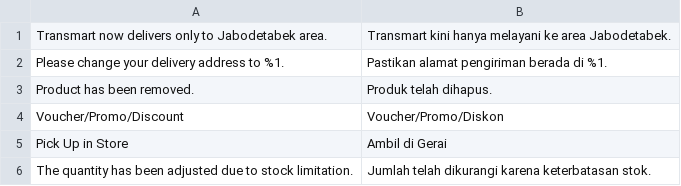
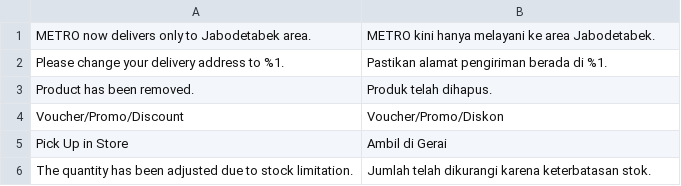
Before and after one commit to thamnt98/market, a CSV file: app/code/SM/Checkout/i18n/id_ID.csv, drawn as a sheet.

```diff
--- a/app/code/SM/Checkout/i18n/id_ID.csv
+++ b/app/code/SM/Checkout/i18n/id_ID.csv
@@ -1,2 +1,2 @@
-"Transmart now delivers only to Jabodetabek area.","Transmart kini hanya melayani ke area Jabodetabek."
+"METRO now delivers only to Jabodetabek area.","METRO kini hanya melayani ke area Jabodetabek."
 "Please change your delivery address to %1.","Pastikan alamat pengiriman berada di %1."
```
Also changed, not shown: app/code/SM/ApiTranslate/i18n/id_ID.csv, app/code/SM/Notification/i18n/id_ID.csv, 52 other files.
